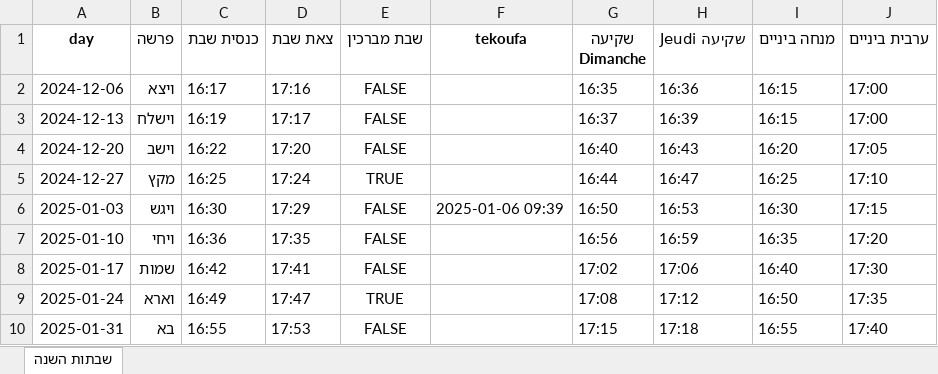
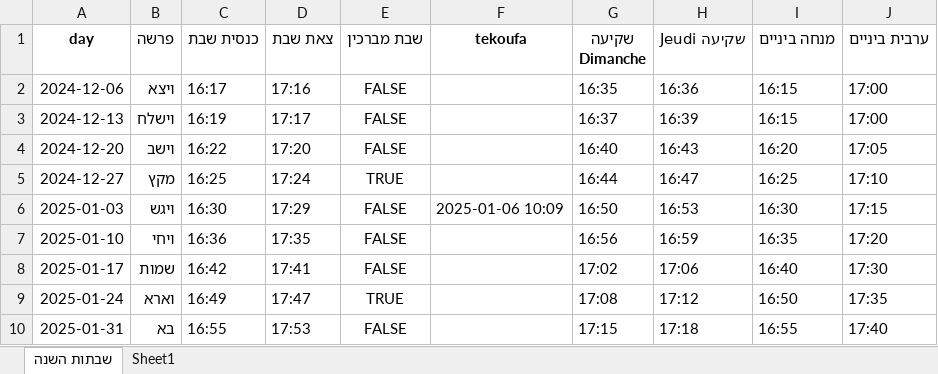
Before and after one commit to pilou73/horaires-shabbat, an Excel workbook: output/horaires_shabbat.xlsx, sheet שבתות השנה, drawn as a sheet; only a part is shown; values as stored, in another font and other column widths than the file's, no borders; the diff names each change by its address in the sheet, - before the commit and + after, or states it on an @@ line.

```diff
--- a/output/horaires_shabbat.xlsx (sheet שבתות השנה)
+++ b/output/horaires_shabbat.xlsx (sheet שבתות השנה)
+sheet tab: Sheet1
-F6 (tekoufa): 2025-01-06 09:39
+F6 (tekoufa): 2025-01-06 10:09
```
Also changed, not shown: 11 other files.
